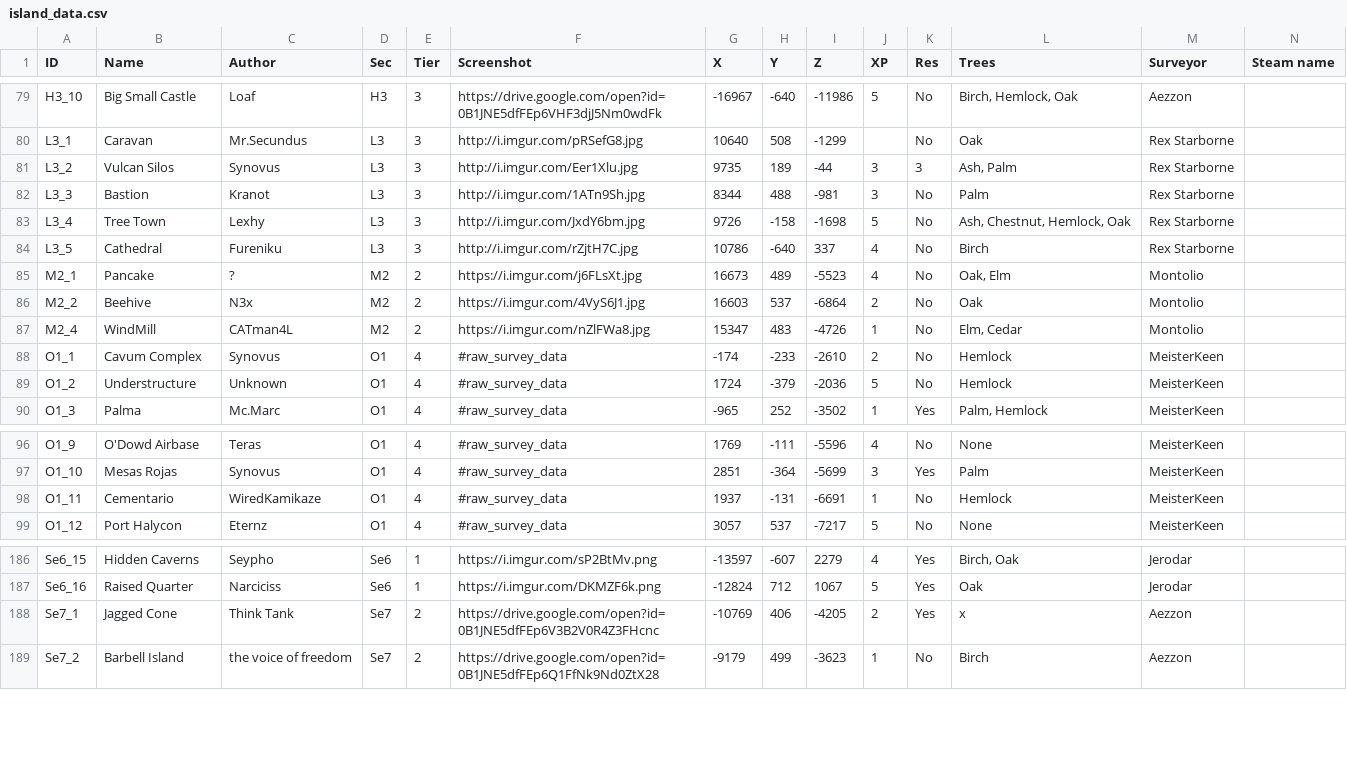
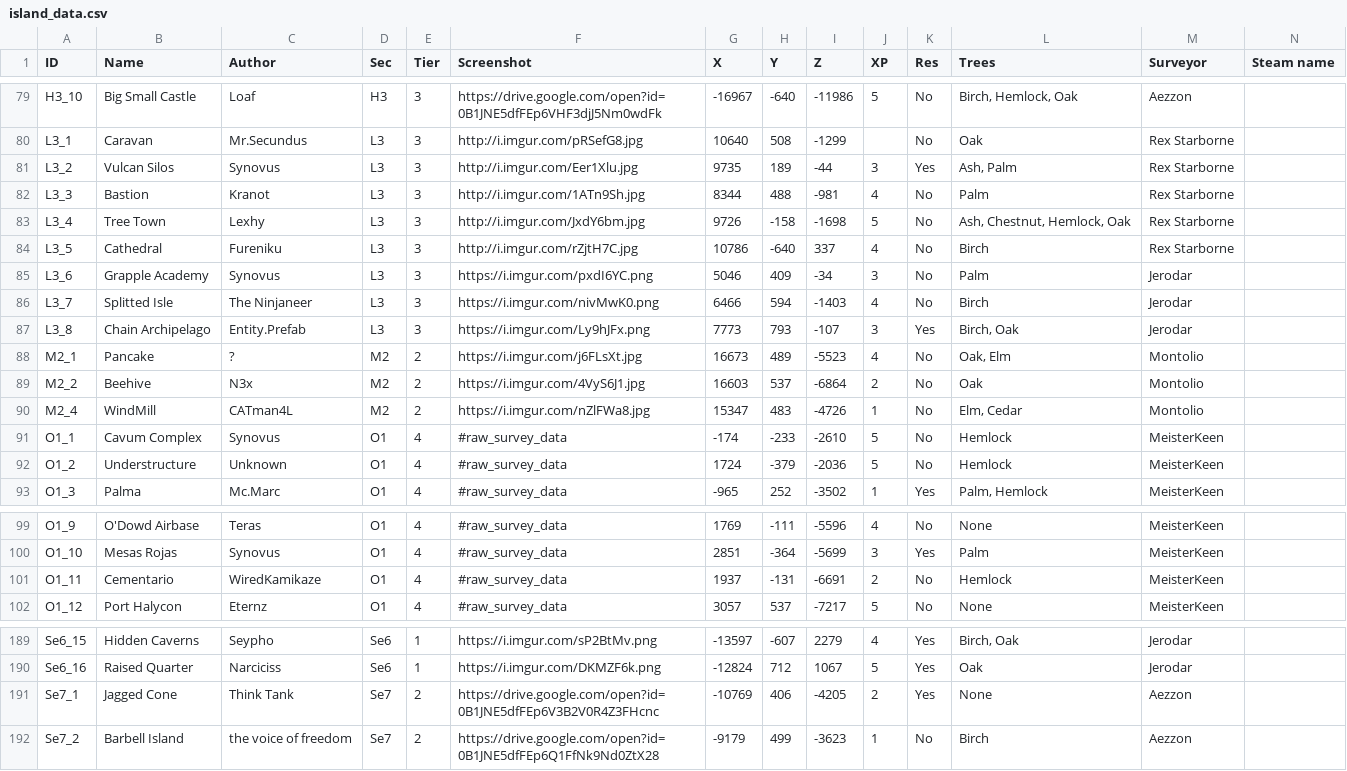
Before and after one commit to Jerodar/WAMap, a CSV file: data/2/island_data.csv, drawn as a sheet; only a part is shown, gaps mark what is left out.

```diff
--- a/data/2/island_data.csv
+++ b/data/2/island_data.csv
@@ -80,6 +80,9 @@ H3_10,Big Small Castle,Loaf,H3,3,https://drive.google.com/open?id=0B1JNE5dfFEp6V
 L3_1,Caravan,Mr.Secundus,L3,3,http://i.imgur.com/pRSefG8.jpg,10640,508,-1299,,No,Oak,Rex Starborne,
-L3_2,Vulcan Silos,Synovus,L3,3,http://i.imgur.com/Eer1Xlu.jpg,9735,189,-44,3,3,"Ash, Palm",Rex Starborne,
-L3_3,Bastion,Kranot,L3,3,http://i.imgur.com/1ATn9Sh.jpg,8344,488,-981,3,No,Palm,Rex Starborne,
+L3_2,Vulcan Silos,Synovus,L3,3,http://i.imgur.com/Eer1Xlu.jpg,9735,189,-44,3,Yes,"Ash, Palm",Rex Starborne,
+L3_3,Bastion,Kranot,L3,3,http://i.imgur.com/1ATn9Sh.jpg,8344,488,-981,4,No,Palm,Rex Starborne,
 L3_4,Tree Town,Lexhy,L3,3,http://i.imgur.com/JxdY6bm.jpg,9726,-158,-1698,5,No," Ash, Chestnut, Hemlock, Oak",Rex Starborne,
 L3_5,Cathedral,Fureniku,L3,3,http://i.imgur.com/rZjtH7C.jpg,10786,-640,337,4,No,Birch,Rex Starborne,
+L3_6,Grapple Academy,Synovus,L3,3,https://i.imgur.com/pxdI6YC.png,5046,409,-34,3,No,Palm,Jerodar,
+L3_7,Splitted Isle,The Ninjaneer,L3,3,https://i.imgur.com/nivMwK0.png,6466,594,-1403,4,No,Birch,Jerodar,
+L3_8,Chain Archipelago,Entity.Prefab,L3,3,https://i.imgur.com/Ly9hJFx.png,7773,793,-107,3,Yes,"Birch, Oak",Jerodar,
 M2_1,Pancake,?,M2,2,https://i.imgur.com/j6FLsXt.jpg,16673,489,-5523,4,No,"Oak, Elm",Montolio,
@@ -87,3 +90,3 @@ M2_2,Beehive,N3x,M2,2,https://i.imgur.com/4VyS6J1.jpg,16603,537,-6864,2,No,Oak,M
 M2_4,WindMill,CATman4L,M2,2,https://i.imgur.com/nZlFWa8.jpg,15347,483,-4726,1,No,"Elm, Cedar",Montolio,
-O1_1,Cavum Complex,Synovus,O1,4,#raw_survey_data,-174,-233,-2610,2,No,Hemlock,MeisterKeen,
+O1_1,Cavum Complex,Synovus,O1,4,#raw_survey_data,-174,-233,-2610,5,No,Hemlock,MeisterKeen,
 O1_2,Understructure,Unknown,O1,4,#raw_survey_data,1724,-379,-2036,5,No,Hemlock,MeisterKeen,
@@ -97,3 +100,3 @@ O1_9,O'Dowd Airbase,Teras,O1,4,#raw_survey_data,1769,-111,-5596,4,No,None,Meiste
 O1_10,Mesas Rojas,Synovus,O1,4,#raw_survey_data,2851,-364,-5699,3,Yes,Palm,MeisterKeen,
-O1_11,Cementario,WiredKamikaze,O1,4,#raw_survey_data,1937,-131,-6691,1,No,Hemlock,MeisterKeen,
+O1_11,Cementario,WiredKamikaze,O1,4,#raw_survey_data,1937,-131,-6691,2,No,Hemlock,MeisterKeen,
 O1_12,Port Halycon,Eternz,O1,4,#raw_survey_data,3057,537,-7217,5,No,None,MeisterKeen,
@@ -187,3 +190,3 @@ Se6_15,Hidden Caverns,Seypho,Se6,1,https://i.imgur.com/sP2BtMv.png,-13597,-607,2
 Se6_16,Raised Quarter,Narciciss,Se6,1,https://i.imgur.com/DKMZF6k.png,-12824,712,1067,5,Yes,Oak,Jerodar,
-Se7_1,Jagged Cone,Think Tank,Se7,2,https://drive.google.com/open?id=0B1JNE5dfFEp6V3B2V0R4Z3FHcnc,-10769,406,-4205,2,Yes,x,Aezzon,
+Se7_1,Jagged Cone,Think Tank,Se7,2,https://drive.google.com/open?id=0B1JNE5dfFEp6V3B2V0R4Z3FHcnc,-10769,406,-4205,2,Yes,None,Aezzon,
 Se7_2,Barbell Island,the voice of freedom,Se7,2,https://drive.google.com/open?id=0B1JNE5dfFEp6Q1FfNk9Nd0ZtX28,-9179,499,-3623,1,No,Birch,Aezzon,
```
Also changed, not shown: 21 other files.
